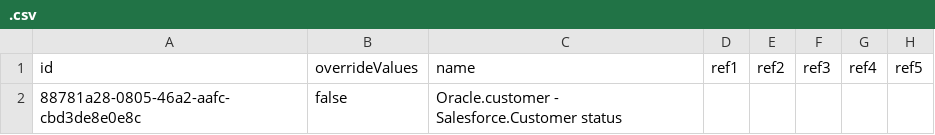
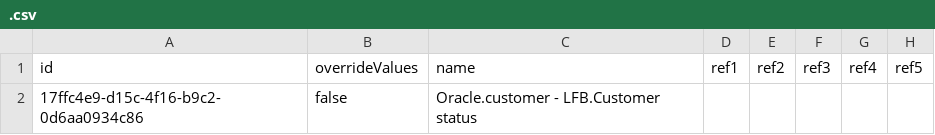
Before and after one commit to dinehskt/BOOMI_TEST, a CSV file: com/boomi/.csv, drawn as a sheet; only a part is shown; the diff names each change by its address in the sheet, - before the commit and + after, or states it on an @@ line.

Commit message:
my commit message

```diff
--- a/com/boomi/.csv
+++ b/com/boomi/.csv
-A2: 88781a28-0805-46a2-aafc-cbd3de8e0e8c
+A2: 17ffc4e9-d15c-4f16-b9c2-0d6aa0934c86
-C2: Oracle.customer - Salesforce.Customer status
+C2: Oracle.customer - LFB.Customer status
```
